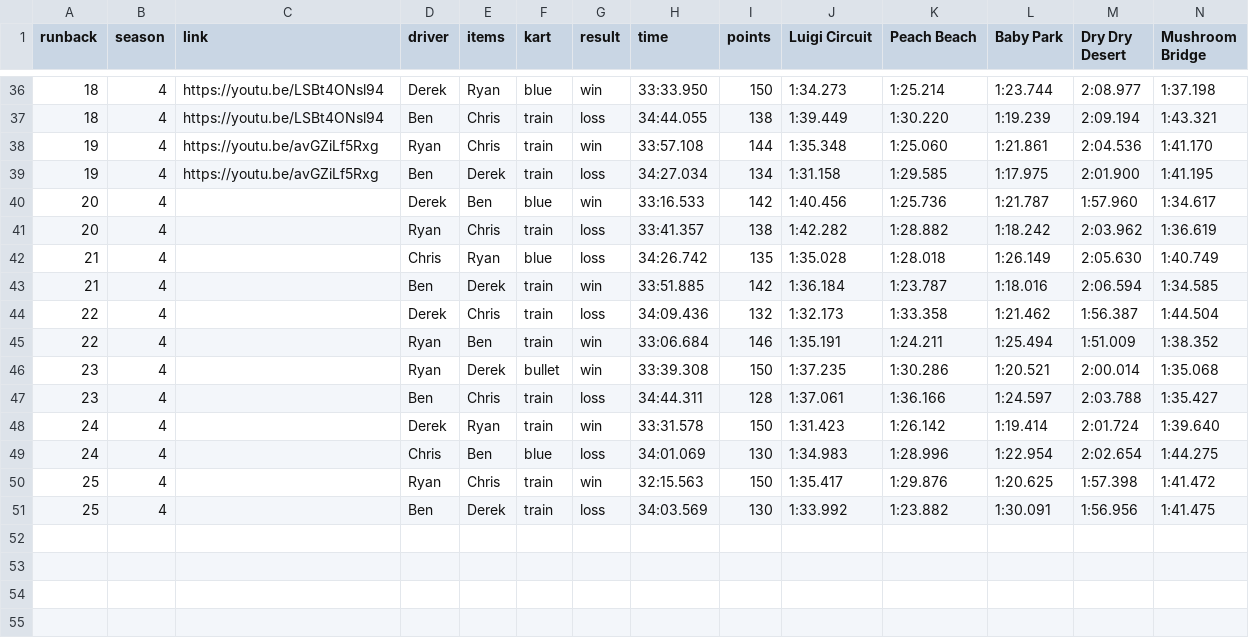
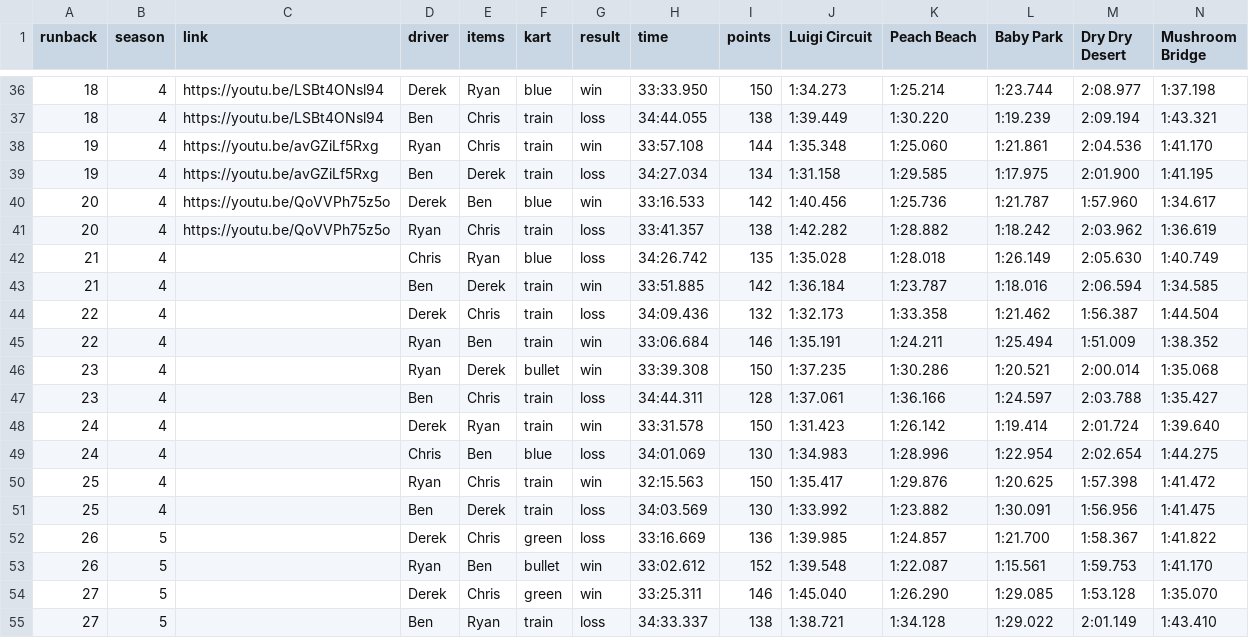
Before and after one commit to Yhprum/Mario-Kart-Runbacks, a CSV file: src/data/runbacks.csv, drawn as a sheet; only a part is shown, gaps mark what is left out; rows hold the shown columns only; the diff names each change by its address in the sheet, - before the commit and + after, or states it on an @@ line.

```diff
--- a/src/data/runbacks.csv
+++ b/src/data/runbacks.csv
-C40:C41 (link): (empty)
+C40:C41 (link): https://youtu.be/QoVVPh75z5o
+row 52: 26 | 5 |  | Derek | Chris | green | loss | 33:16.669 | 136 | 1:39.985 | 1:24.857 | 1:21.700 | 1:58.367 | 1:41.822
+row 53: 26 | 5 |  | Ryan | Ben | bullet | win | 33:02.612 | 152 | 1:39.548 | 1:22.087 | 1:15.561 | 1:59.753 | 1:41.170
+row 54: 27 | 5 |  | Derek | Chris | green | win | 33:25.311 | 146 | 1:45.040 | 1:26.290 | 1:29.085 | 1:53.128 | 1:35.070
+row 55: 27 | 5 |  | Ben | Ryan | train | loss | 34:33.337 | 138 | 1:38.721 | 1:34.128 | 1:29.022 | 2:01.149 | 1:43.410
```
Also changed, not shown: 8 other files.
